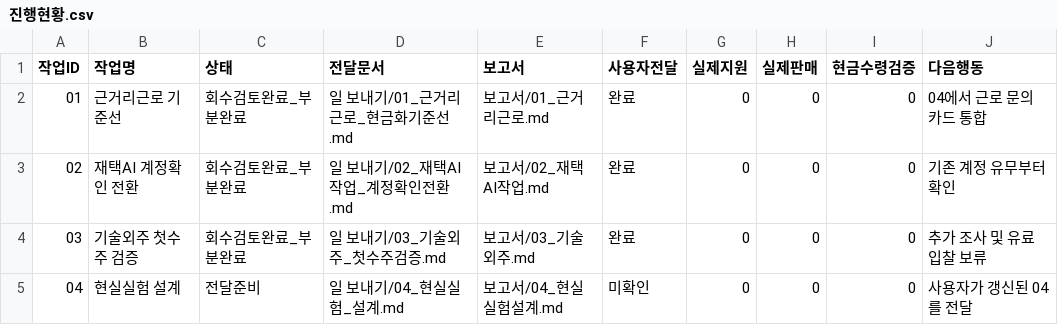
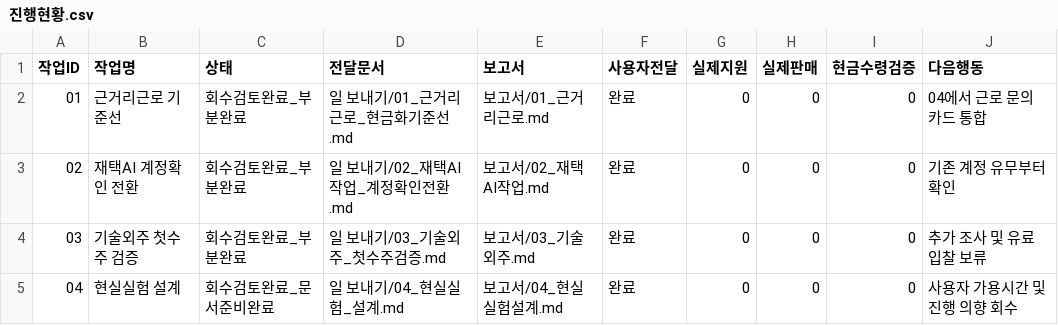
Before and after one commit to innollia/money, a CSV file: 진행현황.csv, drawn as a sheet.

```diff
--- a/진행현황.csv
+++ b/진행현황.csv
@@ -4,2 +4,2 @@
 03,기술외주 첫수주 검증,회수검토완료_부분완료,일 보내기/03_기술외주_첫수주검증.md,보고서/03_기술외주.md,완료,0,0,0,추가 조사 및 유료 입찰 보류
-04,현실실험 설계,전달준비,일 보내기/04_현실실험_설계.md,보고서/04_현실실험설계.md,미확인,0,0,0,사용자가 갱신된 04를 전달
+04,현실실험 설계,회수검토완료_문서준비완료,일 보내기/04_현실실험_설계.md,보고서/04_현실실험설계.md,완료,0,0,0,사용자 가용시간 및 진행 의향 회수
```
Also changed, not shown: 3 other files.
